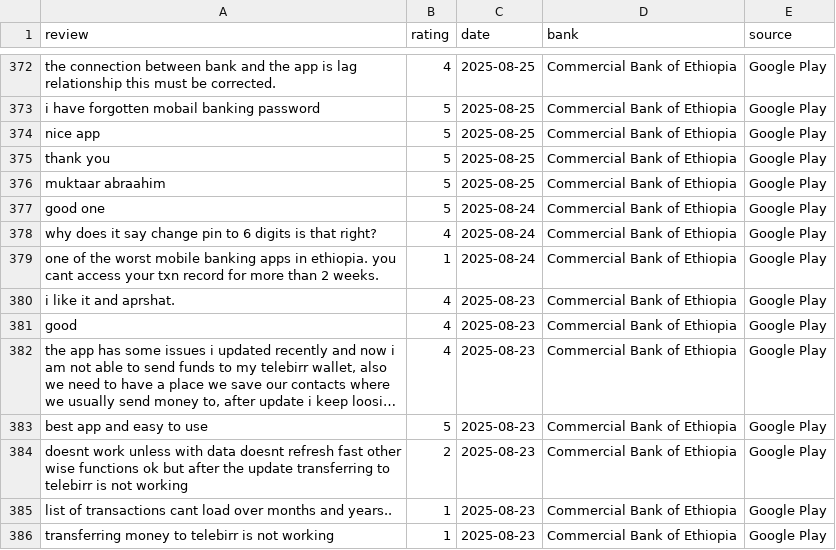
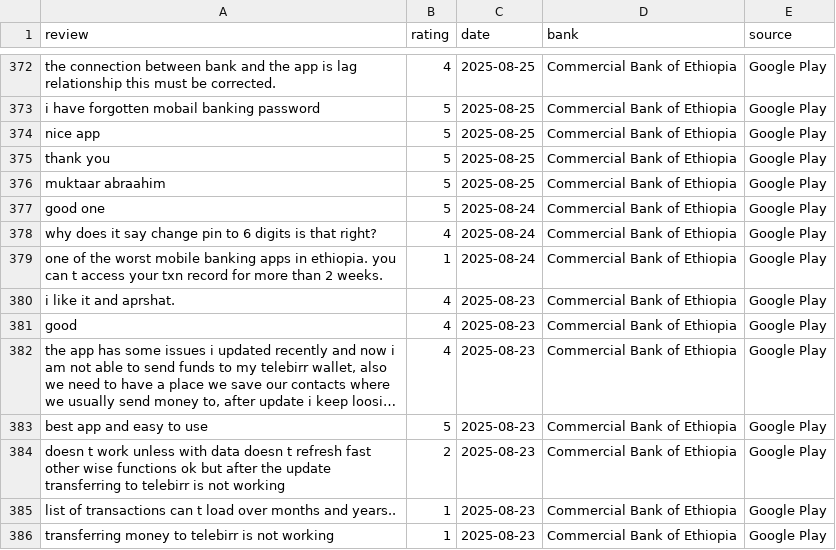
Before and after one commit to bekonad/Fintech-review-analysis, a CSV file: cleaned_reviews.csv, drawn as a sheet; only a part is shown, gaps mark what is left out; long unchanged cells end in …; the diff covers the shown part only.

```diff
--- a/cleaned_reviews.csv
+++ b/cleaned_reviews.csv
@@ -378,3 +378,3 @@ good one,5,2025-08-24,Commercial Bank of Ethiopia,Google Play
 why does it say change pin to 6 digits is that right?,4,2025-08-24,Commercial Bank of Ethiopia,Google Play
-one of the worst mobile banking apps in ethiopia. you cant access your txn record for more than 2 weeks.,1,2025-08-24,Commercial Bank of Ethiopia,Google Play
+one of the worst mobile banking apps in ethiopia. you can t access your txn record for more than 2 weeks.,1,2025-08-24,Commercial Bank of Ethiopia,Google Play
 i like it and aprshat.,4,2025-08-23,Commercial Bank of Ethiopia,Google Play
@@ -383,4 +383,4 @@ good,4,2025-08-23,Commercial Bank of Ethiopia,Google Play
 best app and easy to use,5,2025-08-23,Commercial Bank of Ethiopia,Google Play
-doesnt work unless with data doesnt refresh fast other wise functions ok but after the update transferring to telebirr is not working,2,2025-08-23,Commercial Bank of Ethiopia,Google Play
-list of transactions cant load over months and years..,1,2025-08-23,Commercial Bank of Ethiopia,Google Play
+doesn t work unless with data doesn t refresh fast other wise functions ok but after the update transferring to telebirr is not working,2,2025-08-23,Commercial Bank of Ethiopia,Google Play
+list of transactions can t load over months and years..,1,2025-08-23,Commercial Bank of Ethiopia,Google Play
 transferring money to telebirr is not working,1,2025-08-23,Commercial Bank of Ethiopia,Google Play
```
Also changed, not shown: 171 edited cells elsewhere in this file, 3 other files.
